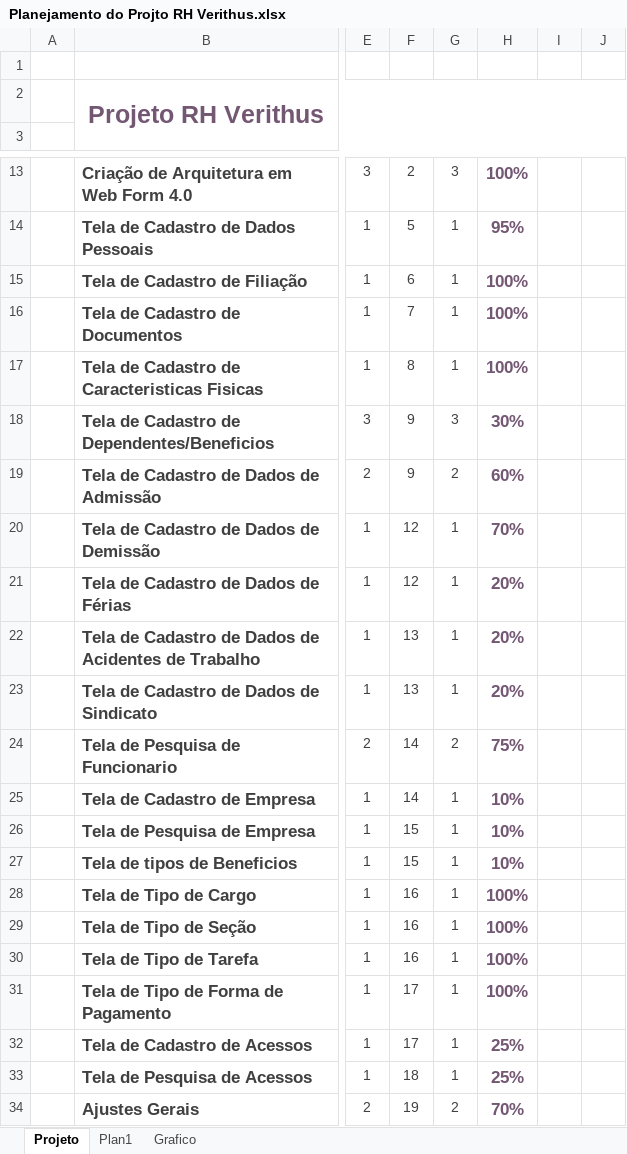
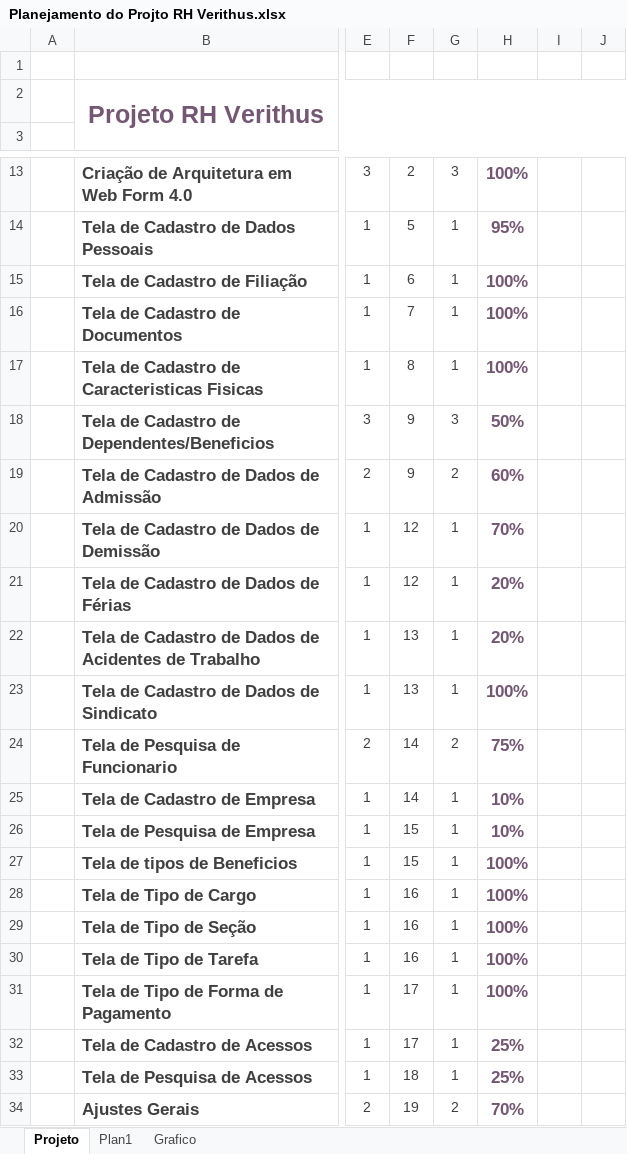
Before and after one commit to InfoTech2u/InfoTech2u, an Excel workbook: Planejamento/Planejamento do Projto RH Verithus.xlsx, sheet Projeto, drawn as a sheet; only a part is shown, gaps mark what is left out; values as stored, in another font and other column widths than the file's, no borders; charts and pictures and conditional formats not drawn; the diff names each change by its address in the sheet, - before the commit and + after, or states it on an @@ line.

Commit message:
Rubens

```diff
--- a/Planejamento/Planejamento do Projto RH Verithus.xlsx (sheet Projeto)
+++ b/Planejamento/Planejamento do Projto RH Verithus.xlsx (sheet Projeto)
-H18: 30%
+H18: 50%
-H23: 20%
+H23: 100%
-H27: 10%
+H27: 100%
```
Also changed, not shown: charts or pictures.
